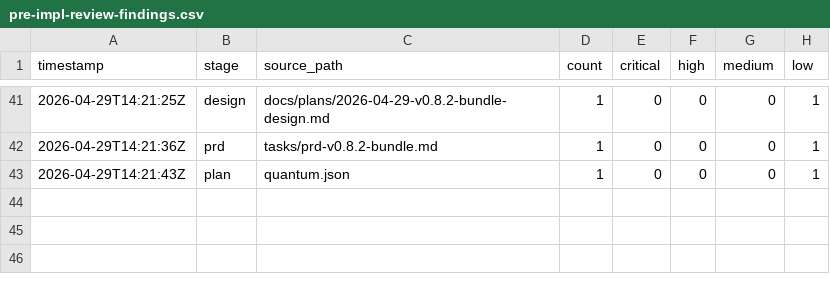
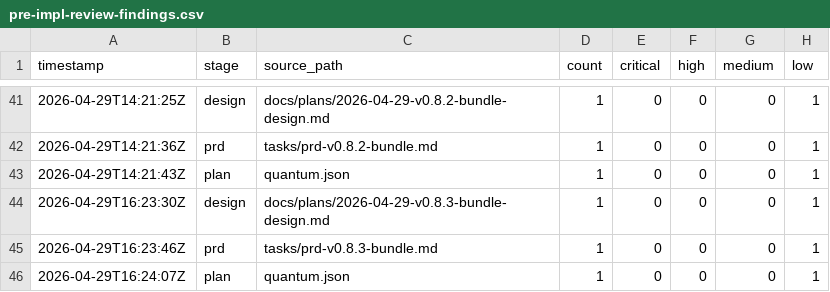
Before and after one commit to andyzengmath/quantum-loop, a CSV file: metrics/pre-impl-review-findings.csv, drawn as a sheet; only a part is shown, gaps mark what is left out; the diff names each change by its address in the sheet, - before the commit and + after, or states it on an @@ line.

Commit message:
chore: v0.8.3 cycle setup — design, PRD, advisory hooks
- design doc: 2026-04-29-v0.8.3-bundle-design.md (4-story patch)
- PRD: prd-v0.8.3-bundle.md (US-001..US-004)
- 3 advisory findings persisted (1 LOW each — design/prd/plan)
- CSV: 43 -> 46 rows
- Source: multi-perspective post-v0.8.2 review surfaced 4 parallel WAVE_*
  wire sites that v0.8.2's signal-parser fix missed (signal-heuristics
  regex + case switch + spawn.sh source gate + PowerShell parity).

```diff
--- a/metrics/pre-impl-review-findings.csv
+++ b/metrics/pre-impl-review-findings.csv
+row 44: 2026-04-29T16:23:30Z | design | docs/plans/2026-04-29-v0.8.3-bundle-design.md | 1 | 0 | 0 | 0 | 1
+row 45: 2026-04-29T16:23:46Z | prd | tasks/prd-v0.8.3-bundle.md | 1 | 0 | 0 | 0 | 1
+row 46: 2026-04-29T16:24:07Z | plan | quantum.json | 1 | 0 | 0 | 0 | 1
```
Also changed, not shown: 2 other files.
